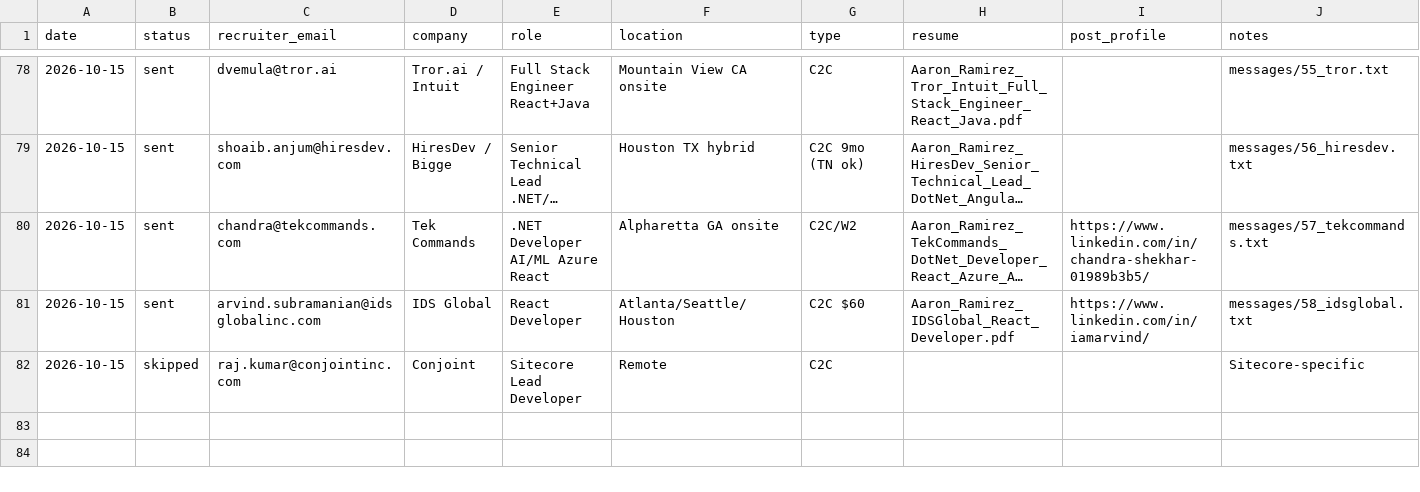
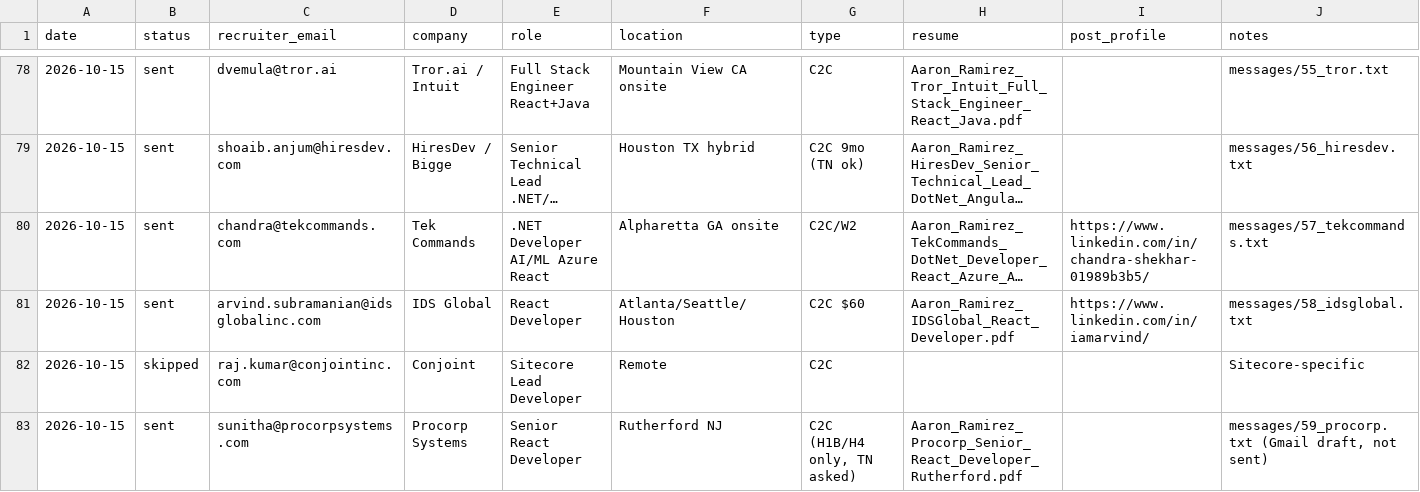
Before and after one commit to aaronrl25/outreach-pipeline-claude-day, a CSV file: data/2026-10-14/Outreach_Log.csv, drawn as a sheet; only a part is shown, gaps mark what is left out; long unchanged cells end in ….

```diff
--- a/data/2026-10-14/Outreach_Log.csv
+++ b/data/2026-10-14/Outreach_Log.csv
@@ -82 +82,2 @@ date,status,recruiter_email,company,role,location,type,resume,post_profile,notes
 2026-10-15,skipped,raj.kumar@conjointinc.com,Conjoint,Sitecore Lead Developer,Remote,C2C,,,Sitecore-specific
+2026-10-15,sent,sunitha@procorpsystems.com,Procorp Systems,Senior React Developer,Rutherford NJ,"C2C (H1B/H4 only, TN asked)",Aaron_Ramirez_Procorp_Senior_React_Developer_Rutherford.pdf,,"messages/59_procorp.txt (Gmail draft, not sent)"
```
Also changed, not shown: data/2026-10-14/Opportunity_Tracker_2026-10-14.csv, 9 other files.
